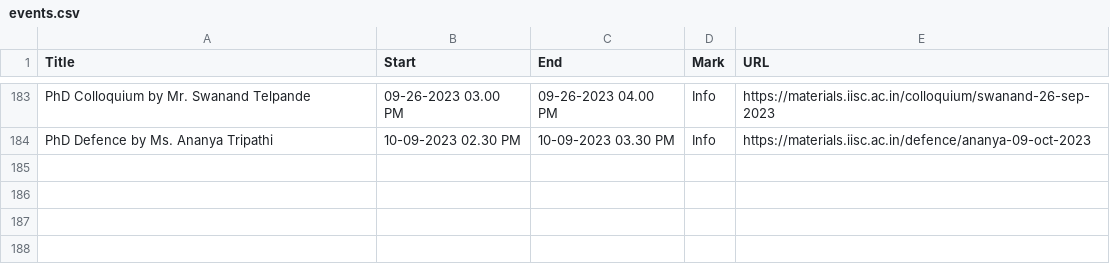
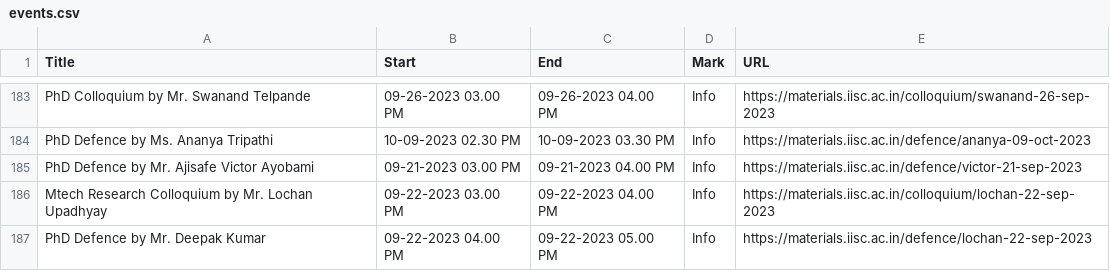
Before and after one commit to mte-iisc/materials-iisc, a CSV file: _site/events/events.csv, drawn as a sheet; only a part is shown, gaps mark what is left out.

```diff
--- a/_site/events/events.csv
+++ b/_site/events/events.csv
@@ -184 +184,4 @@ PhD Colloquium by Mr. Swanand Telpande,09-26-2023  03.00 PM,09-26-2023  04.00 PM
 PhD Defence by Ms. Ananya Tripathi,10-09-2023  02.30 PM,10-09-2023  03.30 PM,Info,https://materials.iisc.ac.in/defence/ananya-09-oct-2023
+PhD Defence by Mr. Ajisafe Victor Ayobami,09-21-2023  03.00 PM,09-21-2023  04.00 PM,Info,https://materials.iisc.ac.in/defence/victor-21-sep-2023
+Mtech Research Colloquium by Mr. Lochan Upadhyay,09-22-2023  03.00 PM,09-22-2023  04.00 PM,Info,https://materials.iisc.ac.in/colloquium/lochan-22-sep-2023
+PhD Defence by Mr. Deepak Kumar,09-22-2023  04.00 PM,09-22-2023  05.00 PM,Info,https://materials.iisc.ac.in/defence/lochan-22-sep-2023
```
Also changed, not shown: events/events.csv, 12 other files.
